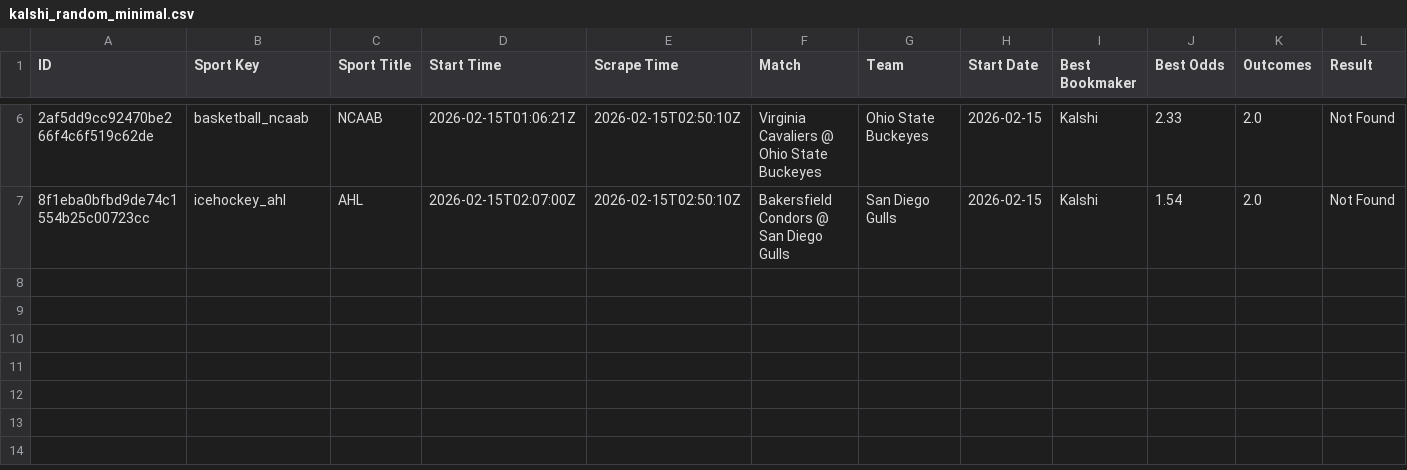
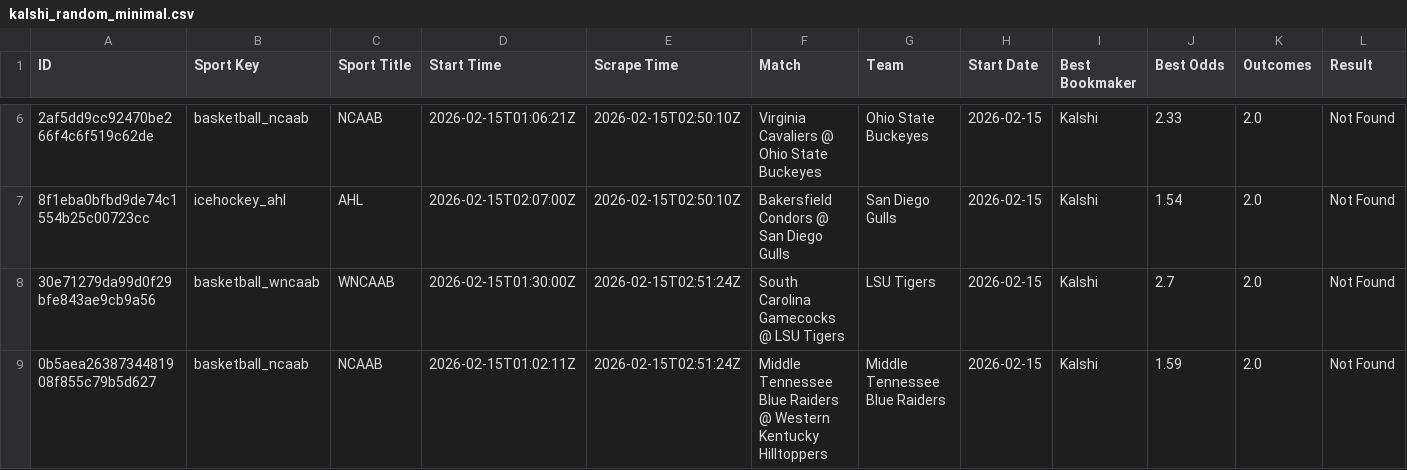
Before and after one commit to aqsmith02/paper-betting-tracker, a CSV file: data/kalshi/kalshi_random_minimal.csv, drawn as a sheet; only a part is shown, gaps mark what is left out; the diff names each change by its address in the sheet, - before the commit and + after, or states it on an @@ line.

```diff
--- a/data/kalshi/kalshi_random_minimal.csv
+++ b/data/kalshi/kalshi_random_minimal.csv
+row 8: 30e71279da99d0f29bfe843ae9cb9a56 | basketball_wncaab | WNCAAB | 2026-02-15T01:30:00Z | 2026-02-15T02:51:24Z | South Carolina Gamecocks @ LSU Tigers | LSU Tigers | 2026-02-15 | Kalshi | 2.7 | 2.0 | Not Found
+row 9: 0b5aea2638734481908f855c79b5d627 | basketball_ncaab | NCAAB | 2026-02-15T01:02:11Z | 2026-02-15T02:51:24Z | Middle Tennessee Blue Raiders @ Western Kentucky Hilltoppers | Middle Tennessee Blue Raiders | 2026-02-15 | Kalshi | 1.59 | 2.0 | Not Found
```
Also changed, not shown: data/kalshi/kalshi_avg_full.csv, data/kalshi/kalshi_avg_minimal.csv, 7 other files.
